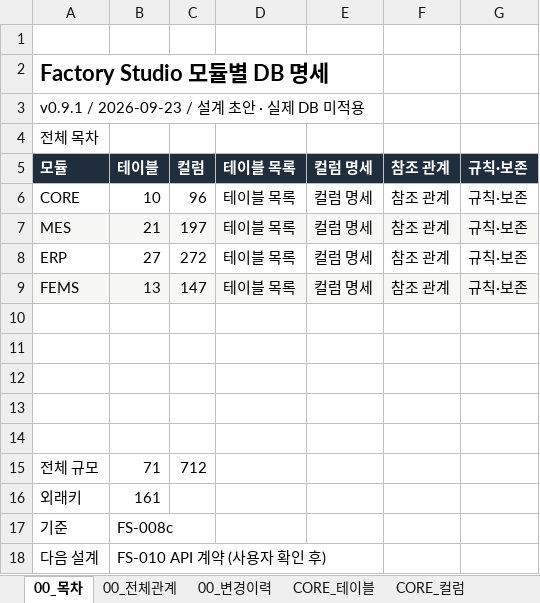
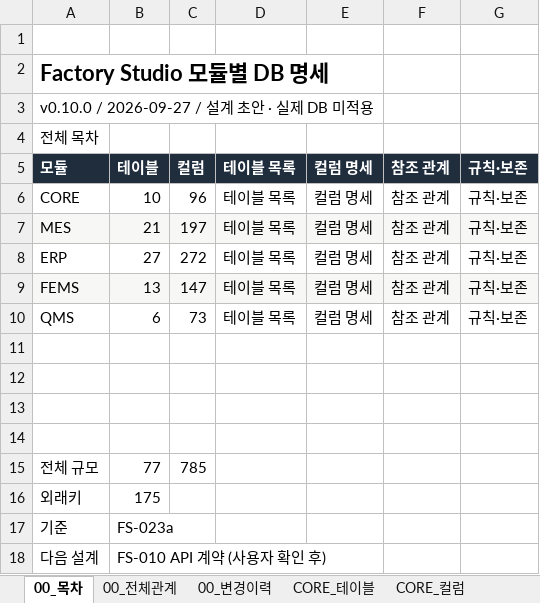
Before and after one commit to go8105/factory-studio, an Excel workbook: docs/db/DB설계서.xlsx, sheet 00_목차, drawn as a sheet; values as stored, in another font and other column widths than the file's, no borders; removed rows and columns are numbered as before the commit, all else as after; the diff names each change by its address in the sheet, - before the commit and + after, or states it on an @@ line.

```diff
--- a/docs/db/DB설계서.xlsx (sheet 00_목차)
+++ b/docs/db/DB설계서.xlsx (sheet 00_목차)
-A3: v0.9.1 / 2026-09-23 / 설계 초안 · 실제 DB 미적용
+A3: v0.10.0 / 2026-09-27 / 설계 초안 · 실제 DB 미적용
+row 10: QMS | 6 | 73 | 테이블 목록 | 컬럼 명세 | 참조 관계 | 규칙·보존
-row 14: (empty)
-B15: 71
+B15: 77
-C15: 712
+C15: 785
-B16: 161
+B16: 175
-B17: FS-008c
+B17: FS-023a
```
Also changed, not shown: sheet 00_전체관계, sheet 00_변경이력, sheet CORE_규칙, sheet CORE_테이블, sheet FEMS_테이블, sheet CORE_관계, 12 more sheets, other sheet tabs, 22 other files.
